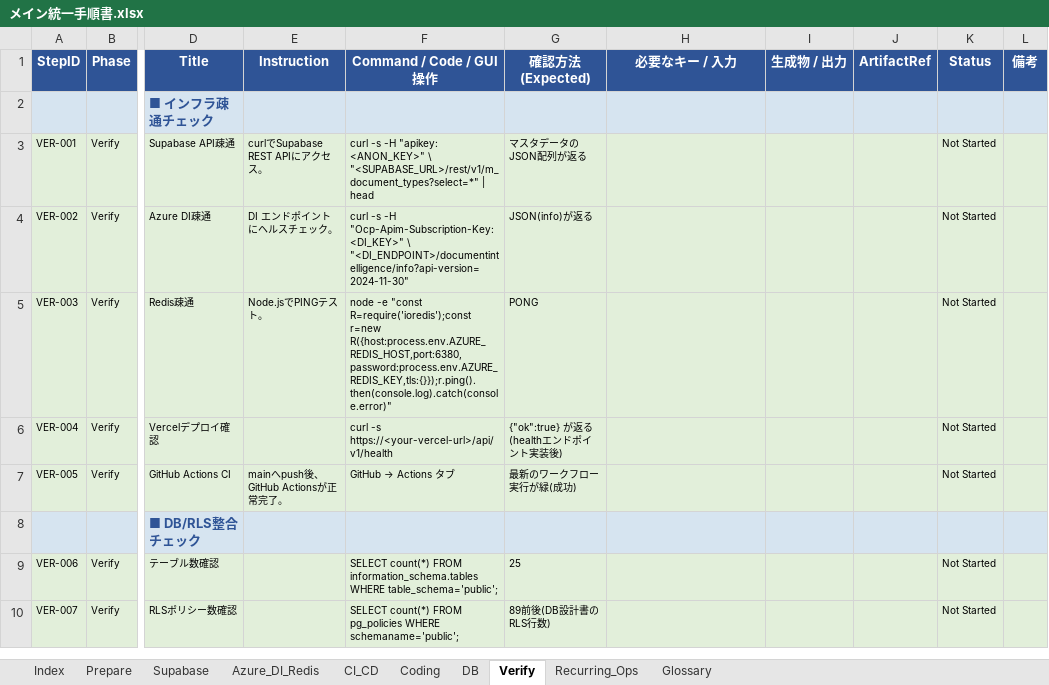
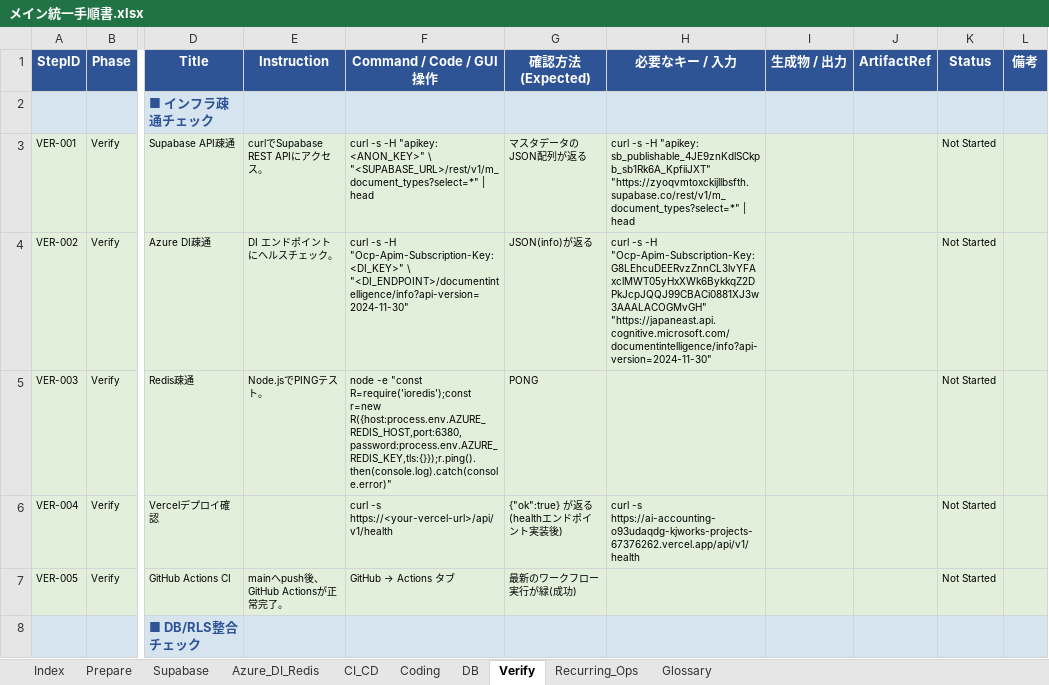
Before and after one commit to kjwork-jp/ai-accounting-os, an Excel workbook: Claude_Code_Document/メイン統一手順書.xlsx, sheet Verify, drawn as a sheet; only a part is shown, gaps mark what is left out; the shorter side is filled out with more unchanged rows; values as stored, in another font and other column widths than the file's, no borders; charts and pictures not drawn; the diff names each change by its address in the sheet, - before the commit and + after, or states it on an @@ line.

```diff
--- a/Claude_Code_Document/メイン統一手順書.xlsx (sheet Verify)
+++ b/Claude_Code_Document/メイン統一手順書.xlsx (sheet Verify)
-H3 (必要なキー / 入力): (empty)
+H3 (必要なキー / 入力): curl -s -H "apikey: sb_publishable_4JE9znKdlSCkpb_sb1Rk6A_KpfiiJXT" "https://zyoqvmtoxckijllbsfth.supabase.co/rest/v1/m_document_types?select=*" | head
-H4 (必要なキー / 入力): (empty)
+H4 (必要なキー / 入力): curl -s -H "Ocp-Apim-Subscription-Key: G8LEhcuDEERvzZnnCL3lvYFAxclMWT05yHxXWk6BykkqZ2DPkJcpJQQJ99CBACi0881XJ3w3AAALACOGMvGH" "https://japaneast.api.cognitive.microsoft.com/documentintelligence/info?api-version=2024-11-30"
-H6 (必要なキー / 入力): (empty)
+H6 (必要なキー / 入力): curl -s https://ai-accounting-o93udaqdg-kjworks-projects-67376262.vercel.app/api/v1/health
```
Also changed, not shown: sheet Coding, sheet CI_CD, sheet DB.
